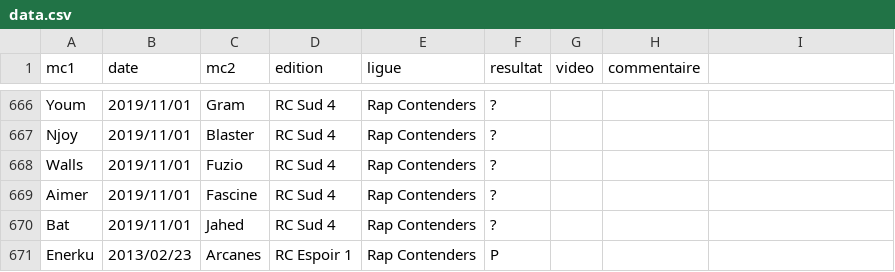
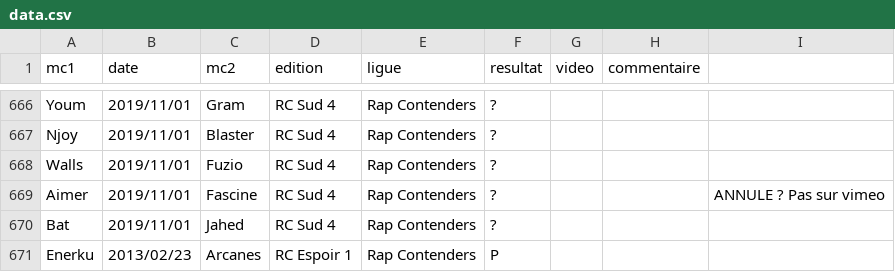
Before and after one commit to thibaultduponchelle/battlerec, a CSV file: data.csv, drawn as a sheet; only a part is shown, gaps mark what is left out.

Commit message:
Update data.csv

```diff
--- a/data.csv
+++ b/data.csv
@@ -668,3 +668,3 @@ Njoy,2019/11/01,Blaster,RC Sud 4,Rap Contenders,?,,,
 Walls,2019/11/01,Fuzio,RC Sud 4,Rap Contenders,?,,,
-Aimer,2019/11/01,Fascine,RC Sud 4,Rap Contenders,?,,,
+Aimer,2019/11/01,Fascine,RC Sud 4,Rap Contenders,?,,,ANNULE ? Pas sur vimeo
 Bat,2019/11/01,Jahed,RC Sud 4,Rap Contenders,?,,,
```
